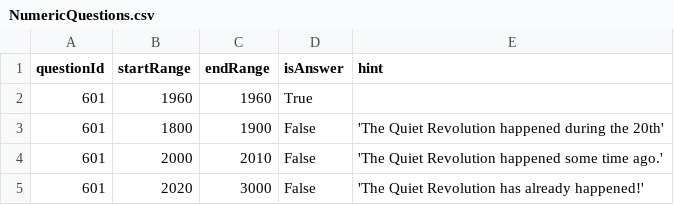
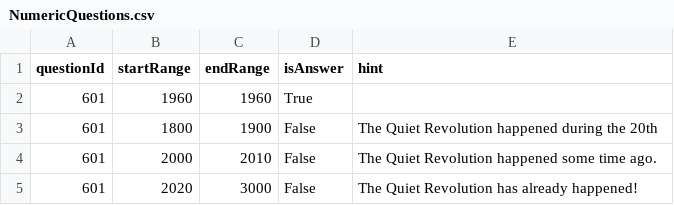
Before and after one commit to HishamAssi/ClassroomDatabase, a CSV file: NumericQuestions.csv, drawn as a sheet.

```diff
--- a/NumericQuestions.csv
+++ b/NumericQuestions.csv
@@ -2,4 +2,4 @@ questionId,startRange,endRange,isAnswer,hint
 601,1960,1960,True,
-601,1800,1900,False,'The Quiet Revolution happened during the 20th'
-601,2000,2010,False,'The Quiet Revolution happened some time ago.'
-601,2020,3000,False,'The Quiet Revolution has already happened!'
+601,1800,1900,False,The Quiet Revolution happened during the 20th
+601,2000,2010,False,The Quiet Revolution happened some time ago.
+601,2020,3000,False,The Quiet Revolution has already happened!
```
Also changed, not shown: question.csv, 1 other file.
